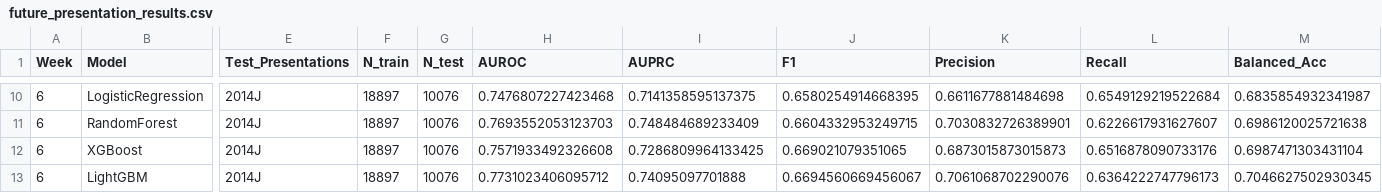
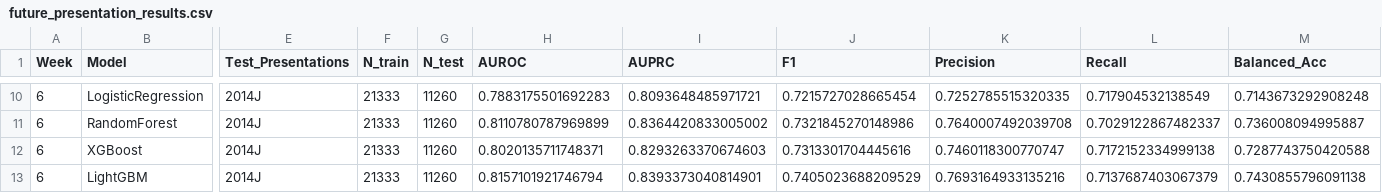
Before and after one commit to reyquiroz/OULAD_CourseAware, a CSV file: results/cross_course/future_presentation_results.csv, drawn as a sheet; only a part is shown, gaps mark what is left out; the diff covers the shown part only; the diff names each change by its address in the sheet, - before the commit and + after, or states it on an @@ line.

```diff
--- a/results/cross_course/future_presentation_results.csv
+++ b/results/cross_course/future_presentation_results.csv
-F10:F13 (N_train): 18897
+F10:F13 (N_train): 21333
-G10:G13 (N_test): 10076
+G10:G13 (N_test): 11260
-H10 (AUROC): 0.7476807227423468
+H10 (AUROC): 0.7883175501692283
-I10 (AUPRC): 0.7141358595137375
+I10 (AUPRC): 0.8093648485971721
-J10 (F1): 0.6580254914668395
+J10 (F1): 0.7215727028665454
-K10 (Precision): 0.6611677881484698
+K10 (Precision): 0.7252785515320335
-L10 (Recall): 0.6549129219522684
+L10 (Recall): 0.717904532138549
-M10 (Balanced_Acc): 0.6835854932341987
+M10 (Balanced_Acc): 0.7143673292908248
-H11 (AUROC): 0.7693552053123703
+H11 (AUROC): 0.8110780787969899
-I11 (AUPRC): 0.748484689233409
+I11 (AUPRC): 0.8364420833005002
-J11 (F1): 0.6604332953249715
+J11 (F1): 0.7321845270148986
-K11 (Precision): 0.7030832726389901
+K11 (Precision): 0.7640007492039708
-L11 (Recall): 0.6226617931627607
+L11 (Recall): 0.7029122867482337
-M11 (Balanced_Acc): 0.6986120025721638
+M11 (Balanced_Acc): 0.736008094995887
-H12 (AUROC): 0.7571933492326608
+H12 (AUROC): 0.8020135711748371
-I12 (AUPRC): 0.7286809964133425
+I12 (AUPRC): 0.8293263370674603
-J12 (F1): 0.669021079351065
+J12 (F1): 0.7313301704445616
-K12 (Precision): 0.6873015873015873
+K12 (Precision): 0.7460118300770747
-L12 (Recall): 0.6516878090733176
+L12 (Recall): 0.7172152334999138
-M12 (Balanced_Acc): 0.6987471303431104
+M12 (Balanced_Acc): 0.7287743750420588
-H13 (AUROC): 0.7731023406095712
+H13 (AUROC): 0.8157101921746794
-I13 (AUPRC): 0.74095097701888
+I13 (AUPRC): 0.8393373040814901
-J13 (F1): 0.6694560669456067
+J13 (F1): 0.7405023688209529
-K13 (Precision): 0.7061068702290076
+K13 (Precision): 0.7693164933135216
-L13 (Recall): 0.6364222747796173
+L13 (Recall): 0.7137687403067379
-M13 (Balanced_Acc): 0.7046627502930345
+M13 (Balanced_Acc): 0.7430855796091138
```
Also changed, not shown: 96 edited cells elsewhere in this file, results/lcpo/random_vs_lcpo_comparison.csv, results/overall_summary.csv, 16 other files.
